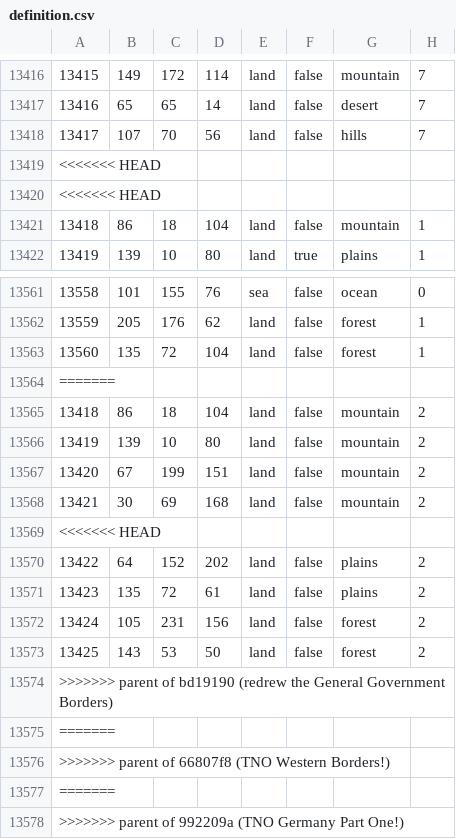
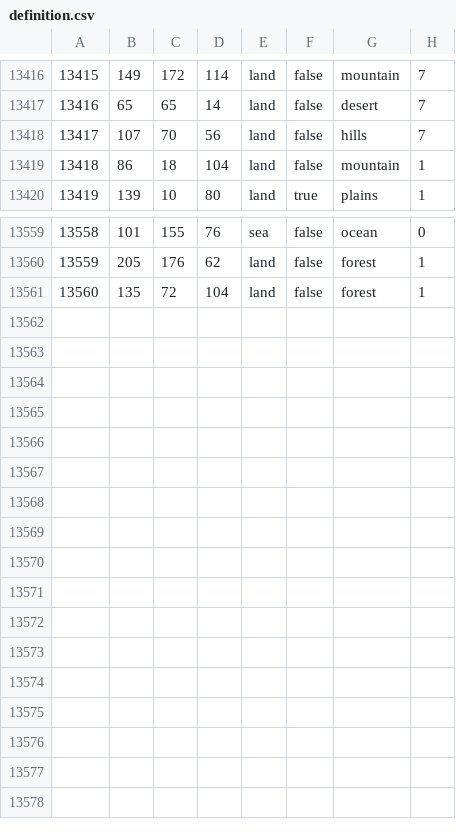
Before and after one commit to HGO-Team/HGOLiteGithub, a CSV file: map/definition.csv, drawn as a sheet; only a part is shown, gaps mark what is left out.

```diff
--- a/map/definition.csv
+++ b/map/definition.csv
@@ -13418,4 +13418,2 @@
 13417;107;70;56;land;false;hills;7
-<<<<<<< HEAD
-<<<<<<< HEAD
 13418;86;18;104;land;false;mountain;1
@@ -13563,16 +13561 @@
 13560;135;72;104;land;false;forest;1
-=======
-13418;86;18;104;land;false;mountain;2
-13419;139;10;80;land;false;mountain;2
-13420;67;199;151;land;false;mountain;2
-13421;30;69;168;land;false;mountain;2
-<<<<<<< HEAD
-13422;64;152;202;land;false;plains;2
-13423;135;72;61;land;false;plains;2
-13424;105;231;156;land;false;forest;2
-13425;143;53;50;land;false;forest;2
->>>>>>> parent of bd19190 (redrew the General Government Borders)
-=======
->>>>>>> parent of 66807f8 (TNO Western Borders!)
-=======
->>>>>>> parent of 992209a (TNO Germany Part One!)
```
Also changed, not shown: 21 other files.
